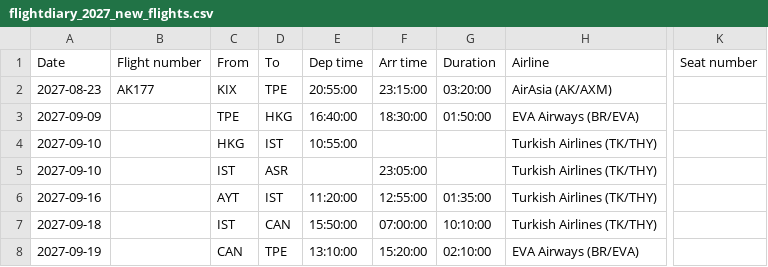
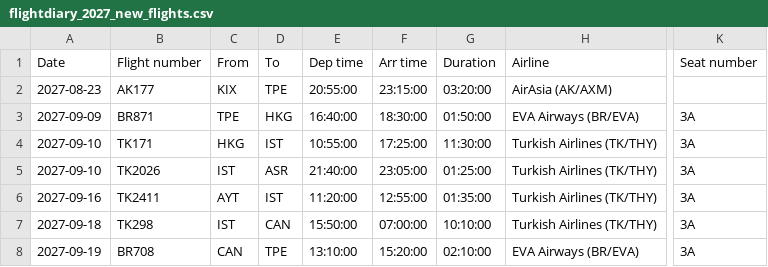
Before and after one commit to hammernatsu/travel, a CSV file: flightdiary_2027_new_flights.csv, drawn as a sheet; only a part is shown, gaps mark what is left out; the diff names each change by its address in the sheet, - before the commit and + after, or states it on an @@ line.

Commit message:
fix: complete Türkiye flight details

```diff
--- a/flightdiary_2027_new_flights.csv
+++ b/flightdiary_2027_new_flights.csv
-B3 (Flight number): (empty)
+B3 (Flight number): BR871
-K3:K8 (Seat number): (empty)
+K3:K8 (Seat number): 3A
-B4 (Flight number): (empty)
+B4 (Flight number): TK171
-F4 (Arr time): (empty)
+F4 (Arr time): 17:25:00
-G4 (Duration): (empty)
+G4 (Duration): 11:30:00
-B5 (Flight number): (empty)
+B5 (Flight number): TK2026
-E5 (Dep time): (empty)
+E5 (Dep time): 21:40:00
-G5 (Duration): (empty)
+G5 (Duration): 01:25:00
-B6 (Flight number): (empty)
+B6 (Flight number): TK2411
-B7 (Flight number): (empty)
+B7 (Flight number): TK298
-B8 (Flight number): (empty)
+B8 (Flight number): BR708
```
Also changed, not shown: 2 other files.
